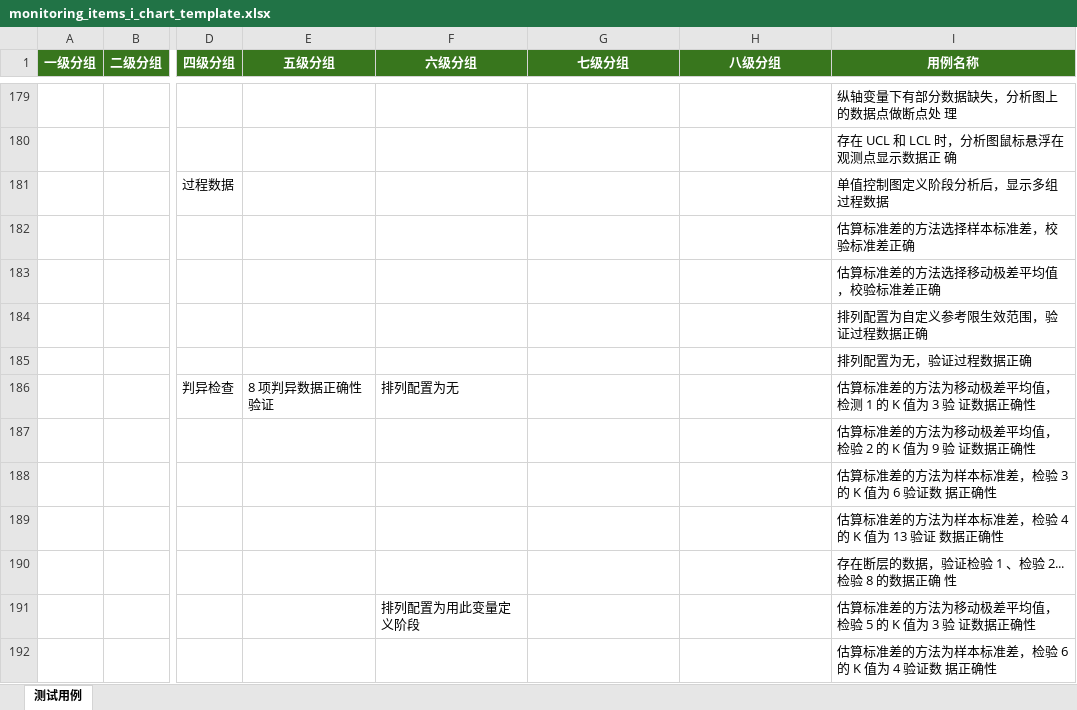
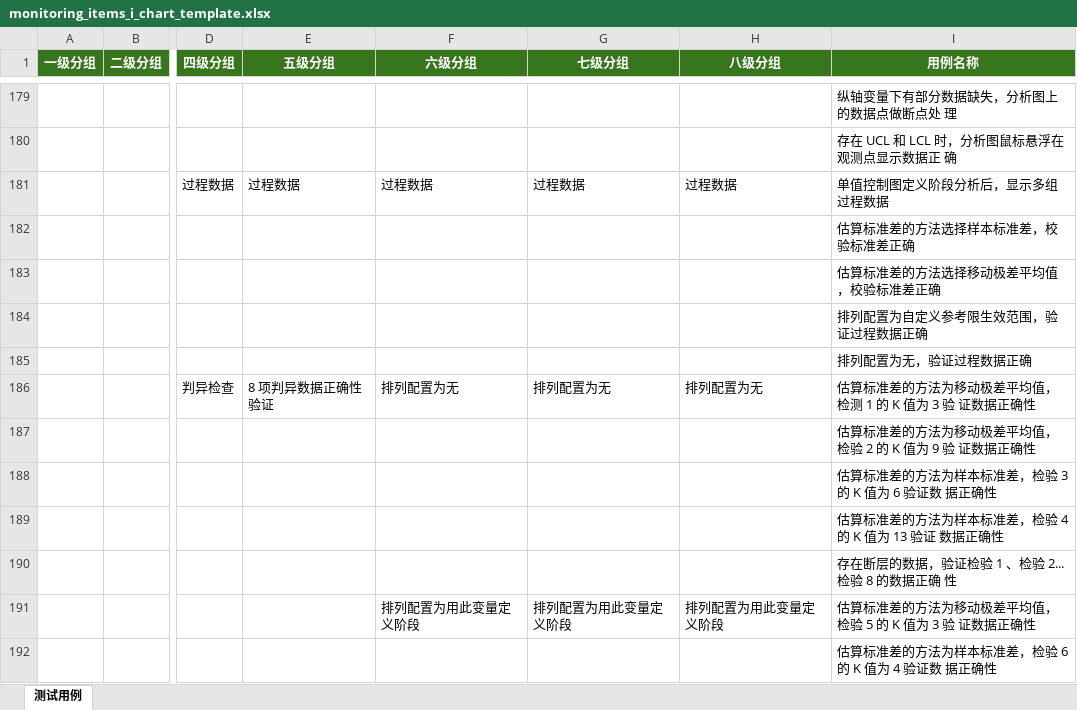
Before and after one commit to gbyu-amd/testcase-generator, an Excel workbook: .claude/skills/testcase-generator/outputs/excel_exports/business_site/monitoring_items_i_chart_template.xlsx, sheet 测试用例, drawn as a sheet; only a part is shown, gaps mark what is left out; values as stored, in another font and other column widths than the file's, no borders; the diff covers the shown part only; the diff names each change by its address in the sheet, - before the commit and + after, or states it on an @@ line.

```diff
--- a/.claude/skills/testcase-generator/outputs/excel_exports/business_site/monitoring_items_i_chart_template.xlsx (sheet 测试用例)
+++ b/.claude/skills/testcase-generator/outputs/excel_exports/business_site/monitoring_items_i_chart_template.xlsx (sheet 测试用例)
-E181 (五级分组): (empty)
+E181 (五级分组): 过程数据
-F181 (六级分组): (empty)
+F181 (六级分组): 过程数据
-G181 (七级分组): (empty)
+G181 (七级分组): 过程数据
-H181 (八级分组): (empty)
+H181 (八级分组): 过程数据
-G186 (七级分组): (empty)
+G186 (七级分组): 排列配置为无
-H186 (八级分组): (empty)
+H186 (八级分组): 排列配置为无
-G191 (七级分组): (empty)
+G191 (七级分组): 排列配置为用此变量定义阶段
-H191 (八级分组): (empty)
+H191 (八级分组): 排列配置为用此变量定义阶段
```
Also changed, not shown: 248 edited cells elsewhere in this sheet, 6 other files.
